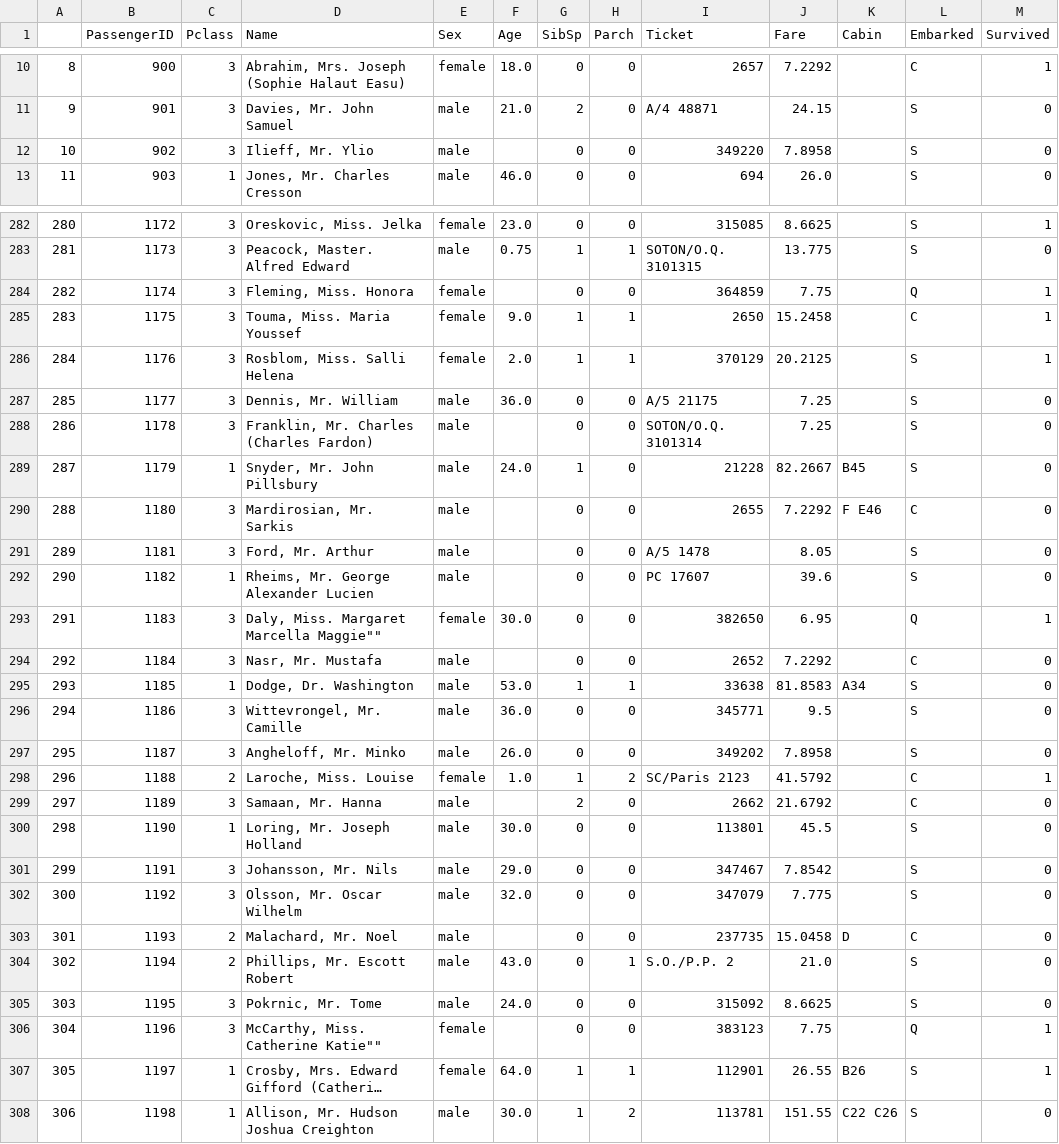
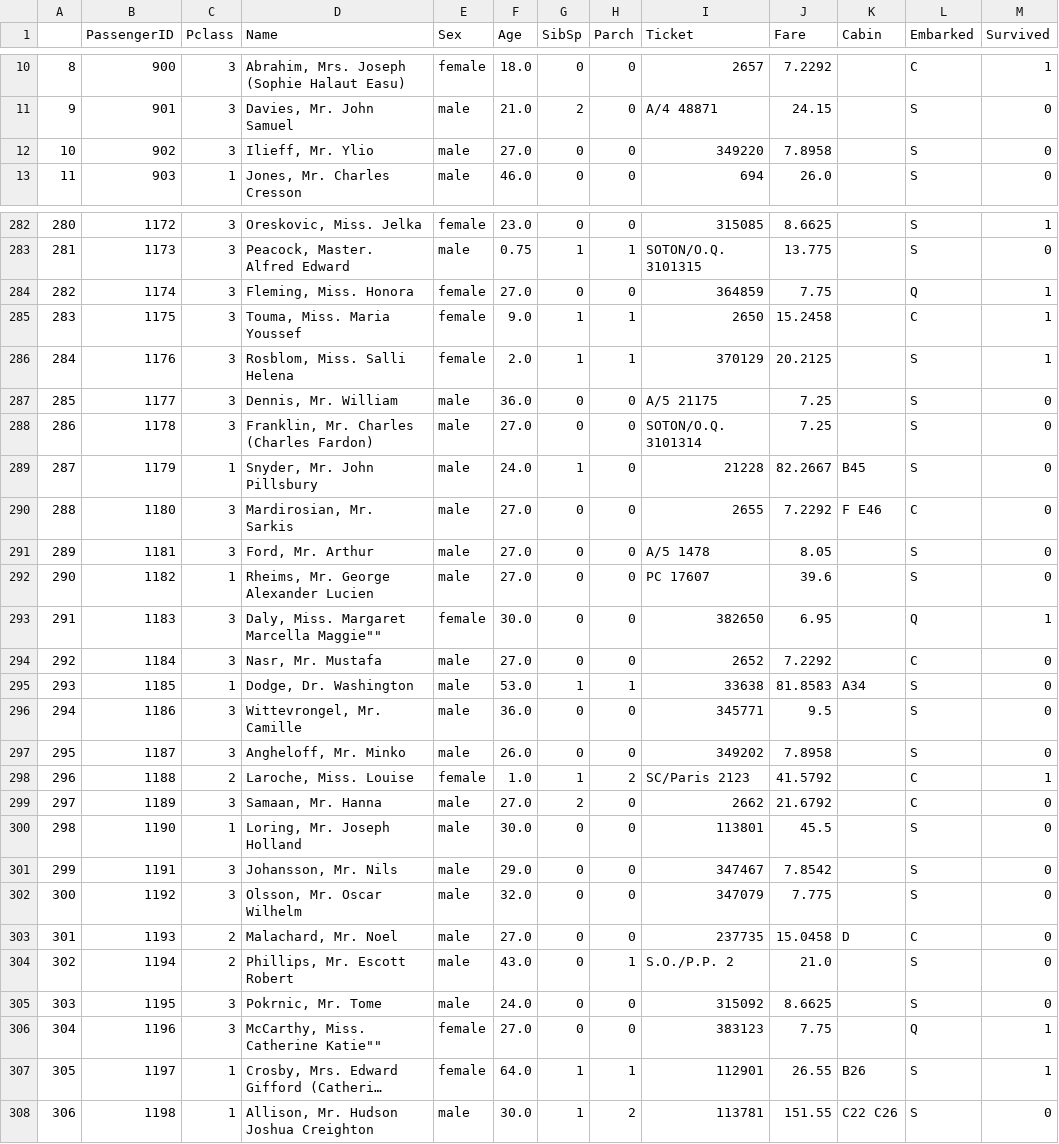
Before and after one commit to zz465213/Titanic, a CSV file: check.csv (was inner.csv), drawn as a sheet; only a part is shown, gaps mark what is left out; long unchanged cells end in …; the diff covers the shown part only; the diff names each change by its address in the sheet, - before the commit and + after, or states it on an @@ line.

```diff
--- a/inner.csv
+++ b/check.csv
-F12 (Age): (empty)
+F12 (Age): 27.0
-F284 (Age): (empty)
+F284 (Age): 27.0
-F288 (Age): (empty)
+F288 (Age): 27.0
-F290:F292 (Age): (empty)
+F290:F292 (Age): 27.0
-F294 (Age): (empty)
+F294 (Age): 27.0
-F299 (Age): (empty)
+F299 (Age): 27.0
-F303 (Age): (empty)
+F303 (Age): 27.0
-F306 (Age): (empty)
+F306 (Age): 27.0
```
Also changed, not shown: 76 edited cells elsewhere in this file, test.csv, 2 other files.
